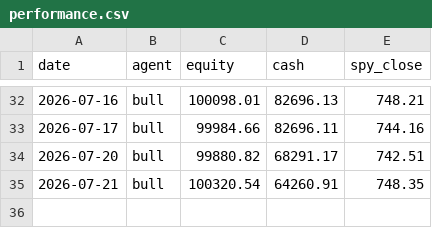
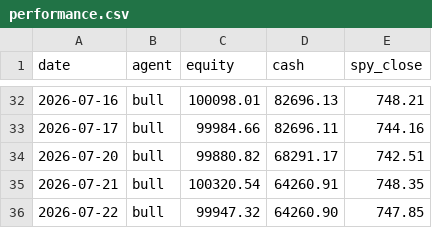
Before and after one commit to kJithender/CLAUDE-TRADING, a CSV file: memory/performance.csv, drawn as a sheet; only a part is shown, gaps mark what is left out; the diff names each change by its address in the sheet, - before the commit and + after, or states it on an @@ line.

```diff
--- a/memory/performance.csv
+++ b/memory/performance.csv
+row 36: 2026-07-22 | bull | 99947.32 | 64260.90 | 747.85
```
Also changed, not shown: 1 other file.
